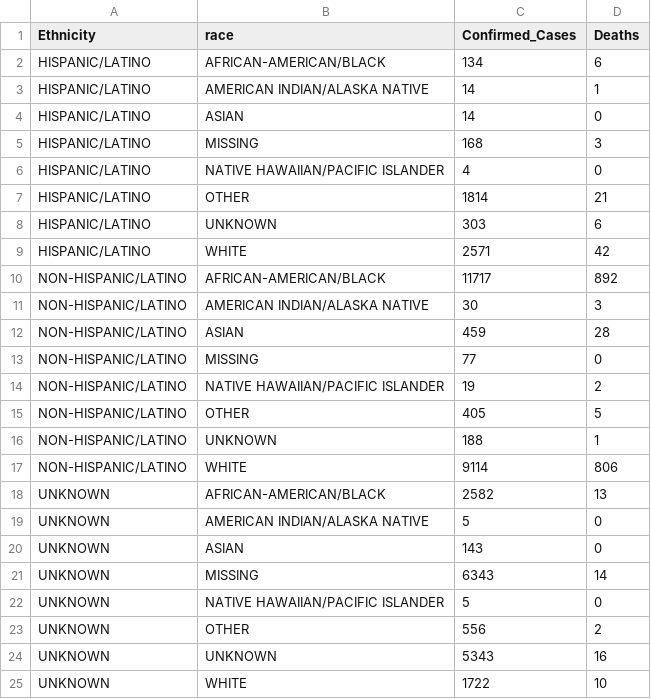
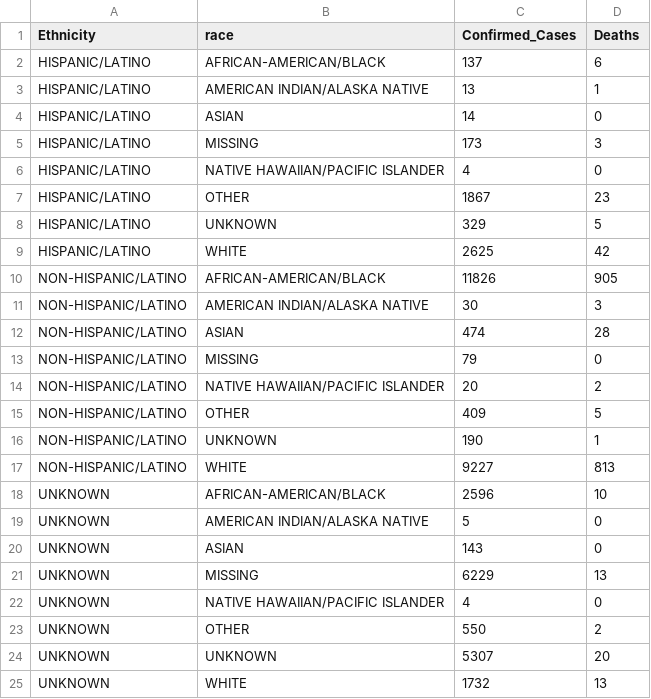
Before and after one commit to AliMedicalOpenSource/Covid-19-Enhanced-Dataset, a CSV file: raw/usa/ga/demographics.csv, drawn as a sheet.

```diff
--- a/raw/usa/ga/demographics.csv
+++ b/raw/usa/ga/demographics.csv
@@ -1,25 +1,25 @@
 Ethnicity,race,Confirmed_Cases,Deaths
-HISPANIC/LATINO,AFRICAN-AMERICAN/BLACK,134,6
-HISPANIC/LATINO,AMERICAN INDIAN/ALASKA NATIVE,14,1
+HISPANIC/LATINO,AFRICAN-AMERICAN/BLACK,137,6
+HISPANIC/LATINO,AMERICAN INDIAN/ALASKA NATIVE,13,1
 HISPANIC/LATINO,ASIAN,14,0
-HISPANIC/LATINO,MISSING,168,3
+HISPANIC/LATINO,MISSING,173,3
 HISPANIC/LATINO,NATIVE HAWAIIAN/PACIFIC ISLANDER,4,0
-HISPANIC/LATINO,OTHER,1814,21
-HISPANIC/LATINO,UNKNOWN,303,6
-HISPANIC/LATINO,WHITE,2571,42
-NON-HISPANIC/LATINO,AFRICAN-AMERICAN/BLACK,11717,892
+HISPANIC/LATINO,OTHER,1867,23
+HISPANIC/LATINO,UNKNOWN,329,5
+HISPANIC/LATINO,WHITE,2625,42
+NON-HISPANIC/LATINO,AFRICAN-AMERICAN/BLACK,11826,905
 NON-HISPANIC/LATINO,AMERICAN INDIAN/ALASKA NATIVE,30,3
-NON-HISPANIC/LATINO,ASIAN,459,28
-NON-HISPANIC/LATINO,MISSING,77,0
-NON-HISPANIC/LATINO,NATIVE HAWAIIAN/PACIFIC ISLANDER,19,2
-NON-HISPANIC/LATINO,OTHER,405,5
-NON-HISPANIC/LATINO,UNKNOWN,188,1
-NON-HISPANIC/LATINO,WHITE,9114,806
-UNKNOWN,AFRICAN-AMERICAN/BLACK,2582,13
+NON-HISPANIC/LATINO,ASIAN,474,28
+NON-HISPANIC/LATINO,MISSING,79,0
+NON-HISPANIC/LATINO,NATIVE HAWAIIAN/PACIFIC ISLANDER,20,2
+NON-HISPANIC/LATINO,OTHER,409,5
+NON-HISPANIC/LATINO,UNKNOWN,190,1
+NON-HISPANIC/LATINO,WHITE,9227,813
+UNKNOWN,AFRICAN-AMERICAN/BLACK,2596,10
 UNKNOWN,AMERICAN INDIAN/ALASKA NATIVE,5,0
 UNKNOWN,ASIAN,143,0
-UNKNOWN,MISSING,6343,14
-UNKNOWN,NATIVE HAWAIIAN/PACIFIC ISLANDER,5,0
-UNKNOWN,OTHER,556,2
-UNKNOWN,UNKNOWN,5343,16
-UNKNOWN,WHITE,1722,10
+UNKNOWN,MISSING,6229,13
+UNKNOWN,NATIVE HAWAIIAN/PACIFIC ISLANDER,4,0
+UNKNOWN,OTHER,550,2
+UNKNOWN,UNKNOWN,5307,20
+UNKNOWN,WHITE,1732,13
```
Also changed, not shown: raw/usa/ga/countycases.csv, raw/usa/ga/deaths.csv, 13 other files.
